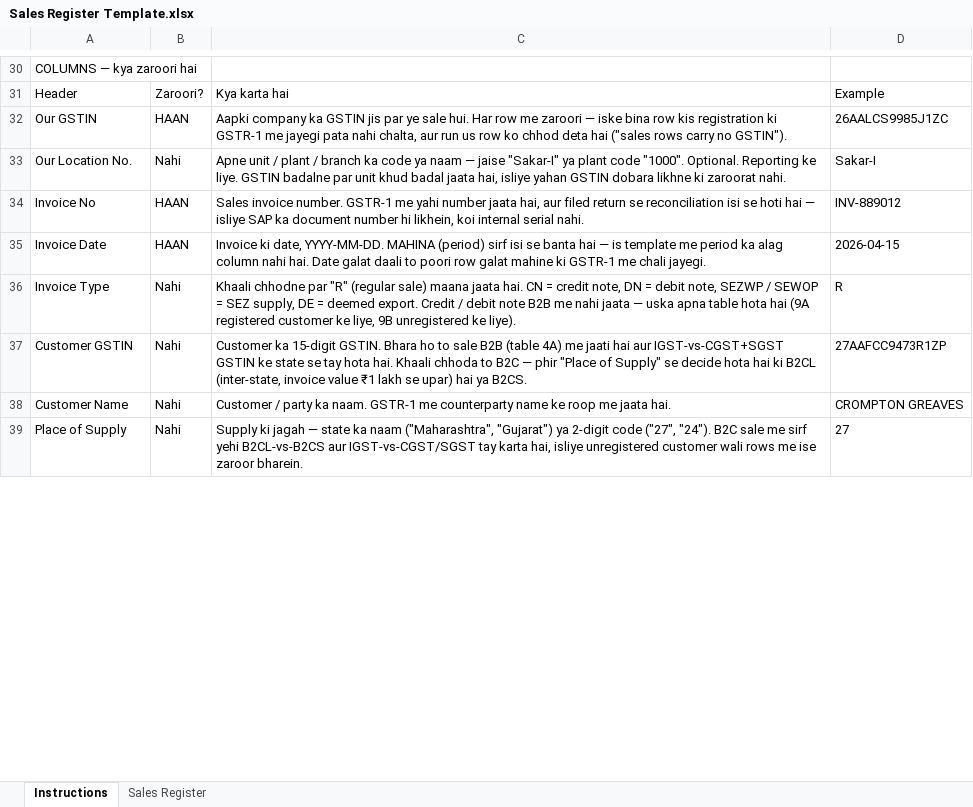
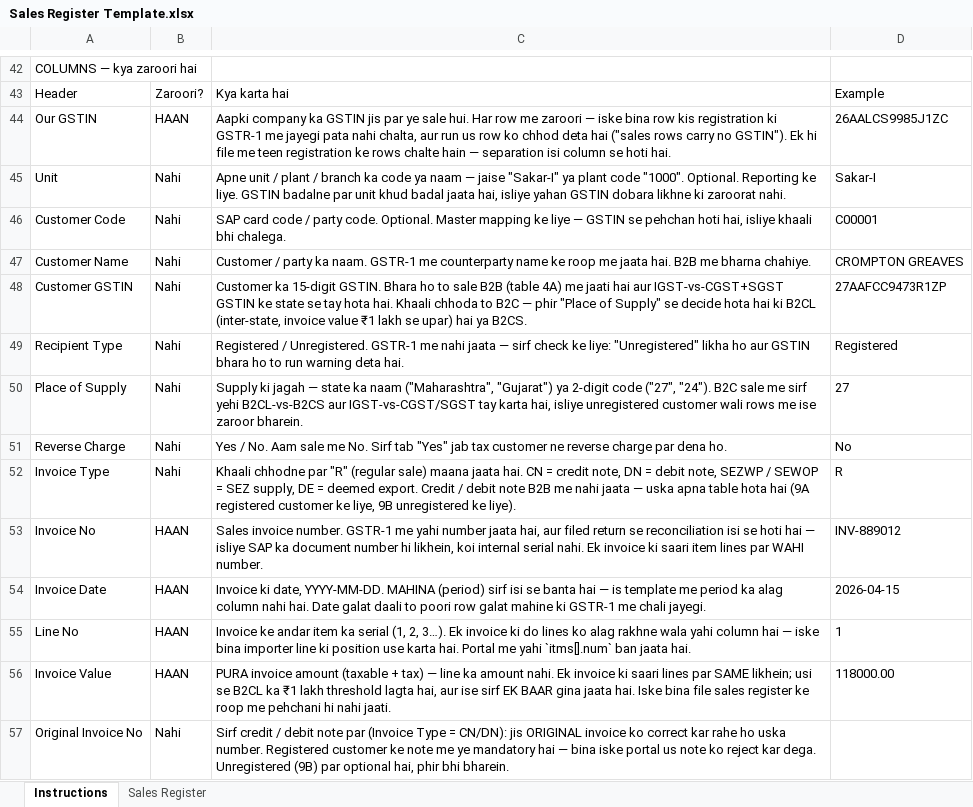
Before and after one commit to VishnuArrawatia/gst-software, an Excel workbook: templates/Sales Register Template.xlsx, sheet Instructions, drawn as a sheet; only a part is shown, gaps mark what is left out; values as stored, in another font and other column widths than the file's, no borders; removed rows and columns are numbered as before the commit, all else as after; the diff covers the shown part only; the diff names each change by its address in the sheet, - before the commit and + after, or states it on an @@ line.

Commit message:
feat: complete GST Control ERP (GSTR-1 to GSTR-9/9C) + Coolify Docker Compose deployment

```diff
--- a/templates/Sales Register Template.xlsx (sheet Instructions)
+++ b/templates/Sales Register Template.xlsx (sheet Instructions)
-C44: …no GSTIN").
+C44: …no GSTIN"). Ek hi file me teen registration ke rows chalte hain — separation isi column se hoti hai.
-A45: Our Location No.
+A45: Unit
+row 46: Customer Code | Nahi | SAP card code / party code. Optional. Master mapping ke liye — GSTIN se pehchan hoti hai, isliye khaali bhi chalega. | C00001
+row 47: Customer Name | Nahi | Customer / party ka naam. GSTR-1 me counterparty name ke roop me jaata hai. B2B me bharna chahiye. | CROMPTON GREAVES
@@ row 37 moved to row 48: Customer GSTIN @@
+row 49: Recipient Type | Nahi | Registered / Unregistered. GSTR-1 me nahi jaata — sirf check ke liye: "Unregistered" likha ho aur GSTIN bhara ho to run warning deta hai. | Registered
@@ row 39 moved to row 50: Place of Supply @@
@@ row 49 moved to row 51: Reverse Charge @@
@@ row 36 moved to row 52: Invoice Type @@
-C53: …serial nahi.
+C53: …serial nahi. Ek invoice ki saari item lines par WAHI number.
-row 38: Customer Name | Nahi | Customer / party ka naam. GSTR-1 me counterparty name ke roop me jaata hai. | CROMPTON GREAVES
+row 55: Line No | HAAN | Invoice ke andar item ka serial (1, 2, 3…). Ek invoice ki do lines ko alag rakhne wala yahi column hai — iske bina importer line ki position use karta hai. Portal me yahi `itms[].num` ban jaata hai. | 1
+row 56: Invoice Value | HAAN | PURA invoice amount (taxable + tax) — line ka amount nahi. Ek invoice ki saari lines par SAME likhein; usi se B2CL ka ₹1 lakh threshold lagta hai, aur ise sirf EK BAAR gina jaata hai. Iske bina file sales register ke roop me pehchani hi nahi jaati. | 118000.00
+row 57: Original Invoice No | Nahi | Sirf credit / debit note par (Invoice Type = CN/DN): jis ORIGINAL invoice ko correct kar rahe ho uska number. Registered customer ke note me ye mandatory hai — bina iske portal us note ko reject kar dega. Unregistered (9B) par optional hai, phir bhi bharein.
```
Also changed, not shown: 27 added rows, 4 removed rows and 5 edited cells elsewhere in this sheet, sheet Sales Register, templates/Purchase Register Template.xlsx, 29 other files.
